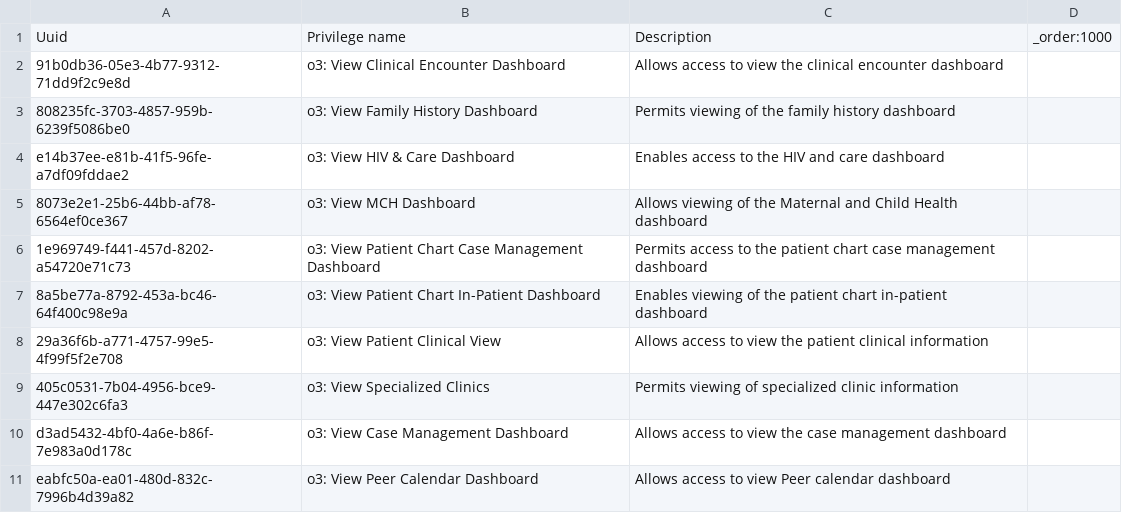
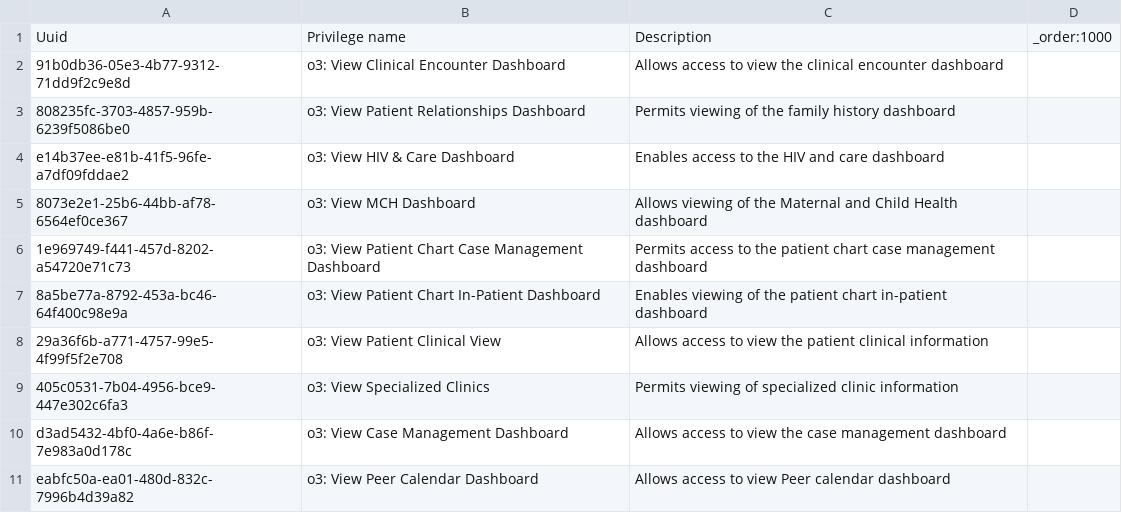
Before and after one commit to palladiumkenya/openmrs-content-kenyahmis, a CSV file: configuration/backend_configuration/privileges/kenyaemr_esm_patient_clinical_view_app.csv, drawn as a sheet.

```diff
--- a/configuration/backend_configuration/privileges/kenyaemr_esm_patient_clinical_view_app.csv
+++ b/configuration/backend_configuration/privileges/kenyaemr_esm_patient_clinical_view_app.csv
@@ -2,3 +2,3 @@ Uuid,Privilege name,Description,_order:1000
 91b0db36-05e3-4b77-9312-71dd9f2c9e8d,o3: View Clinical Encounter Dashboard,Allows access to view the clinical encounter dashboard,
-808235fc-3703-4857-959b-6239f5086be0,o3: View Family History Dashboard,Permits viewing of the family history dashboard,
+808235fc-3703-4857-959b-6239f5086be0,o3: View Patient Relationships Dashboard,Permits viewing of the family history dashboard,
 e14b37ee-e81b-41f5-96fe-a7df09fddae2,o3: View HIV & Care Dashboard,Enables access to the HIV and care dashboard,
```
Also changed, not shown: configuration/backend_configuration/privileges/kenyaemr_esm_billing_app.csv, configuration/backend_configuration/privileges/openmrs_esm_patient_chart_app.csv, 7 other files.
